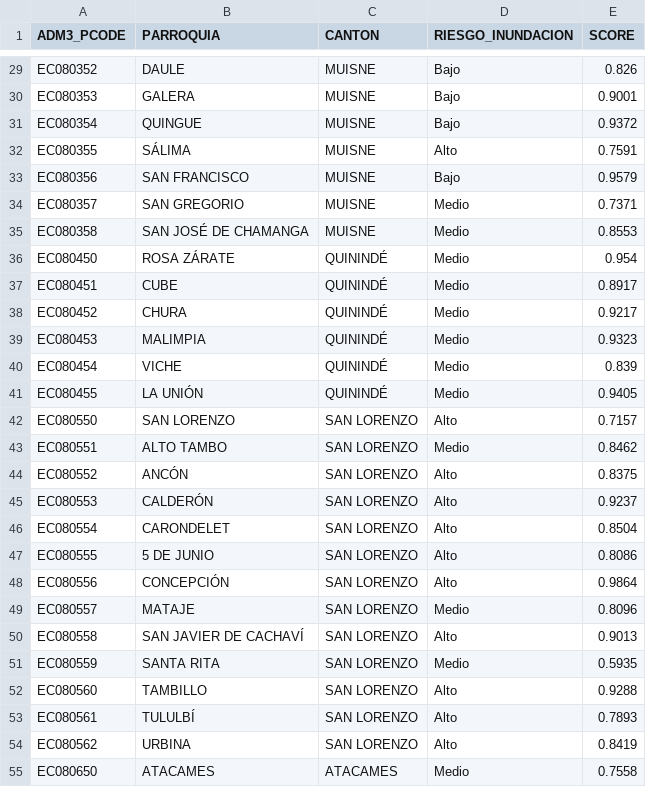
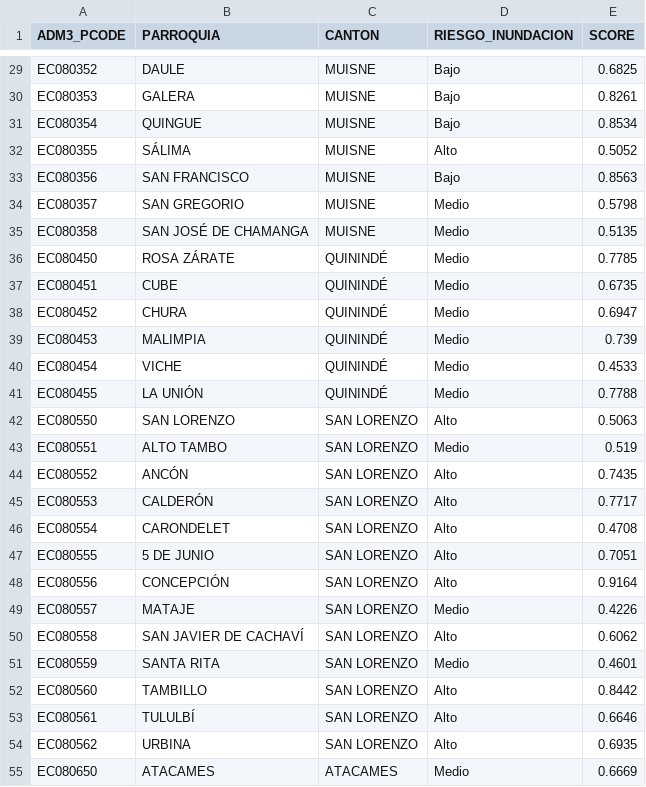
Before and after one commit to SmaleWarden/proyecto-riesgo-inundacion-esmeraldas, a CSV file: data/predicciones.csv, drawn as a sheet; only a part is shown, gaps mark what is left out; the diff covers the shown part only; the diff names each change by its address in the sheet, - before the commit and + after, or states it on an @@ line.

```diff
--- a/data/predicciones.csv
+++ b/data/predicciones.csv
-E29 (SCORE): 0.826
+E29 (SCORE): 0.6825
-E30 (SCORE): 0.9001
+E30 (SCORE): 0.8261
-E31 (SCORE): 0.9372
+E31 (SCORE): 0.8534
-E32 (SCORE): 0.7591
+E32 (SCORE): 0.5052
-E33 (SCORE): 0.9579
+E33 (SCORE): 0.8563
-E34 (SCORE): 0.7371
+E34 (SCORE): 0.5798
-E35 (SCORE): 0.8553
+E35 (SCORE): 0.5135
-E36 (SCORE): 0.954
+E36 (SCORE): 0.7785
-E37 (SCORE): 0.8917
+E37 (SCORE): 0.6735
-E38 (SCORE): 0.9217
+E38 (SCORE): 0.6947
-E39 (SCORE): 0.9323
+E39 (SCORE): 0.739
-E40 (SCORE): 0.839
+E40 (SCORE): 0.4533
-E41 (SCORE): 0.9405
+E41 (SCORE): 0.7788
-E42 (SCORE): 0.7157
+E42 (SCORE): 0.5063
-E43 (SCORE): 0.8462
+E43 (SCORE): 0.519
-E44 (SCORE): 0.8375
+E44 (SCORE): 0.7435
-E45 (SCORE): 0.9237
+E45 (SCORE): 0.7717
-E46 (SCORE): 0.8504
+E46 (SCORE): 0.4708
-E47 (SCORE): 0.8086
+E47 (SCORE): 0.7051
-E48 (SCORE): 0.9864
+E48 (SCORE): 0.9164
-E49 (SCORE): 0.8096
+E49 (SCORE): 0.4226
-E50 (SCORE): 0.9013
+E50 (SCORE): 0.6062
-E51 (SCORE): 0.5935
+E51 (SCORE): 0.4601
-E52 (SCORE): 0.9288
+E52 (SCORE): 0.8442
-E53 (SCORE): 0.7893
+E53 (SCORE): 0.6646
-E54 (SCORE): 0.8419
+E54 (SCORE): 0.6935
-E55 (SCORE): 0.7558
+E55 (SCORE): 0.6669
```
Also changed, not shown: 41 edited cells elsewhere in this file.
